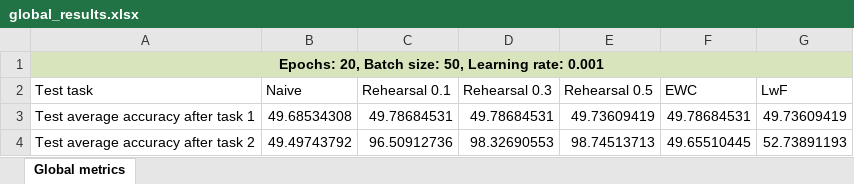
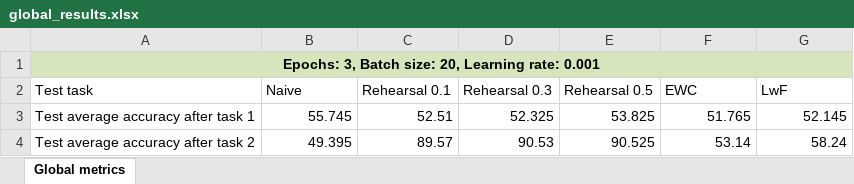
Before and after one commit to pascual-tejero/continual-learning-image-classification, an Excel workbook: results/mnist/global_results.xlsx, sheet Global metrics, drawn as a sheet; values as stored, in another font and other column widths than the file's, no borders; charts and pictures not drawn; the diff names each change by its address in the sheet, - before the commit and + after, or states it on an @@ line.

```diff
--- a/results/mnist/global_results.xlsx (sheet Global metrics)
+++ b/results/mnist/global_results.xlsx (sheet Global metrics)
-A1 (Test task): Epochs: 20, Batch size: 50, Learning rate:…
+A1 (Test task): Epochs: 3, Batch size: 20, Learning rate:…
-B3 (Naive): 49.68534308
+B3 (Naive): 55.745
-C3 (Rehearsal 0.1): 49.78684531
+C3 (Rehearsal 0.1): 52.51
-D3 (Rehearsal 0.3): 49.78684531
+D3 (Rehearsal 0.3): 52.325
-E3 (Rehearsal 0.5): 49.73609419
+E3 (Rehearsal 0.5): 53.825
-F3 (EWC): 49.78684531
+F3 (EWC): 51.765
-G3 (LwF): 49.73609419
+G3 (LwF): 52.145
-B4 (Naive): 49.49743792
+B4 (Naive): 49.395
-C4 (Rehearsal 0.1): 96.50912736
+C4 (Rehearsal 0.1): 89.57
-D4 (Rehearsal 0.3): 98.32690553
+D4 (Rehearsal 0.3): 90.53
-E4 (Rehearsal 0.5): 98.74513713
+E4 (Rehearsal 0.5): 90.525
-F4 (EWC): 49.65510445
+F4 (EWC): 53.14
-G4 (LwF): 52.73891193
+G4 (LwF): 58.24
```
Also changed, not shown: charts or pictures, results/mnist/results_LwF.xlsx, results/mnist/results_naive.xlsx, 27 other files.
